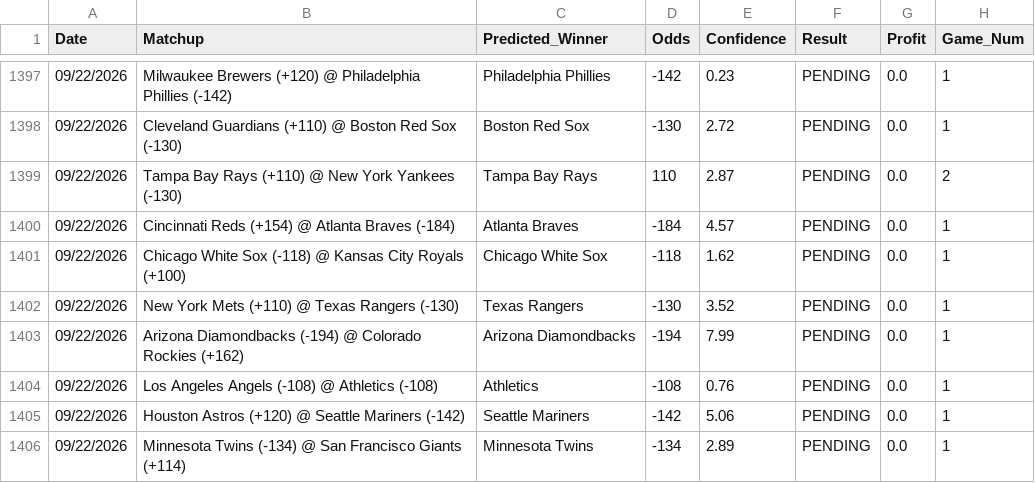
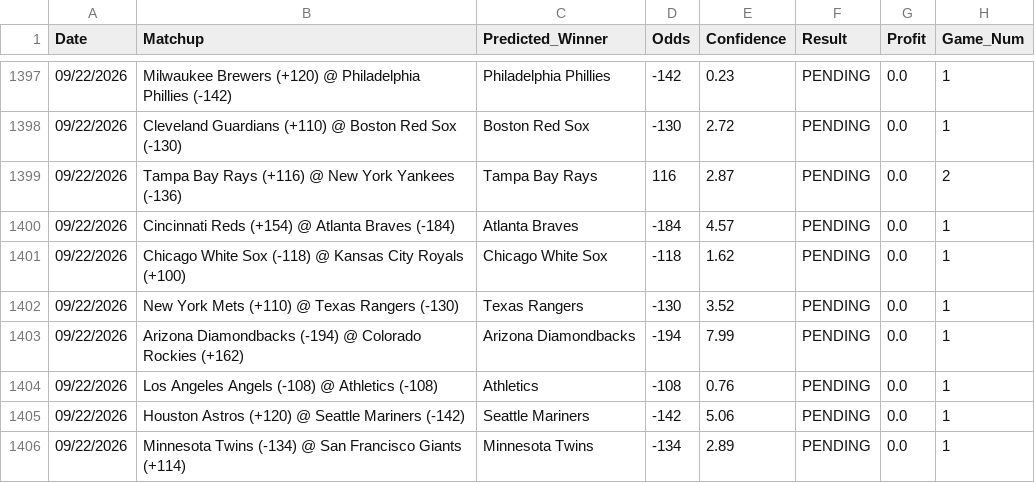
Before and after one commit to HHRUS90/mlb-edge-analyzer, a CSV file: prediction_history.csv, drawn as a sheet; only a part is shown, gaps mark what is left out.

```diff
--- a/prediction_history.csv
+++ b/prediction_history.csv
@@ -1398,3 +1398,3 @@ Date,Matchup,Predicted_Winner,Odds,Confidence,Result,Profit,Game_Num
 09/22/2026,Cleveland Guardians (+110) @ Boston Red Sox (-130),Boston Red Sox,-130,2.72,PENDING,0.0,1
-09/22/2026,Tampa Bay Rays (+110) @ New York Yankees (-130),Tampa Bay Rays,110,2.87,PENDING,0.0,2
+09/22/2026,Tampa Bay Rays (+116) @ New York Yankees (-136),Tampa Bay Rays,116,2.87,PENDING,0.0,2
 09/22/2026,Cincinnati Reds (+154) @ Atlanta Braves (-184),Atlanta Braves,-184,4.57,PENDING,0.0,1
```
Also changed, not shown: 2 other files.
